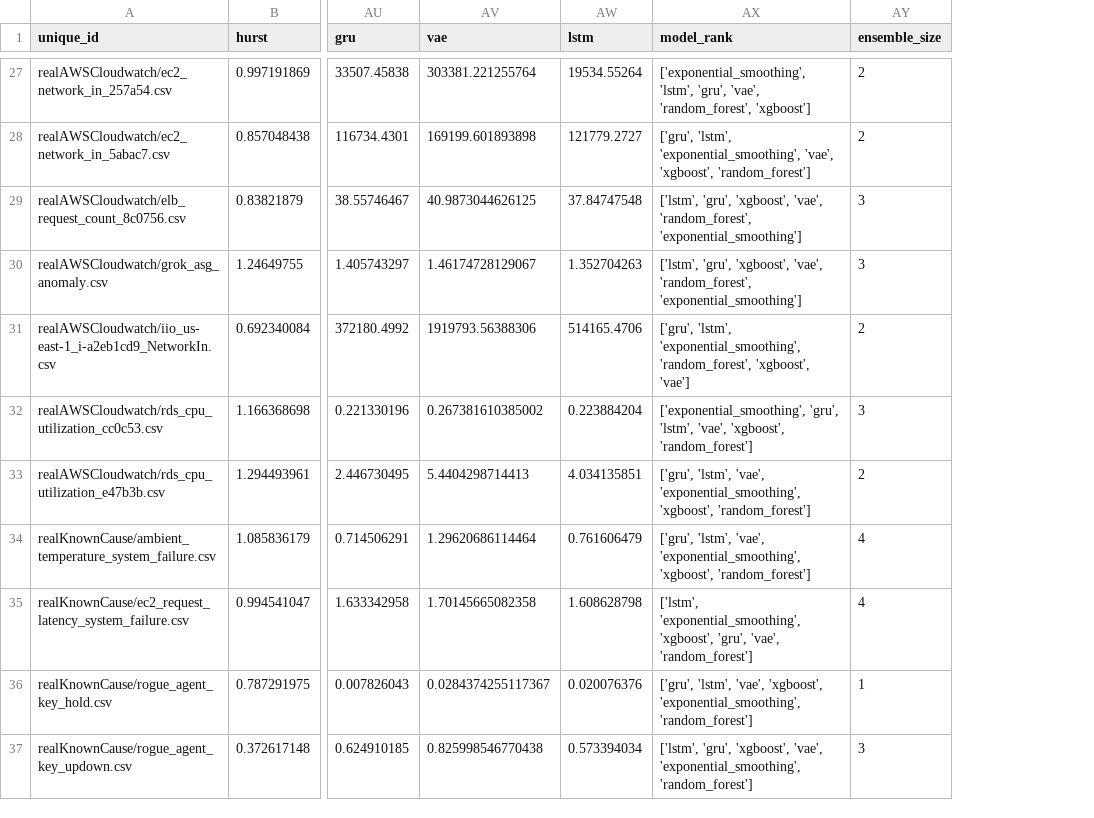
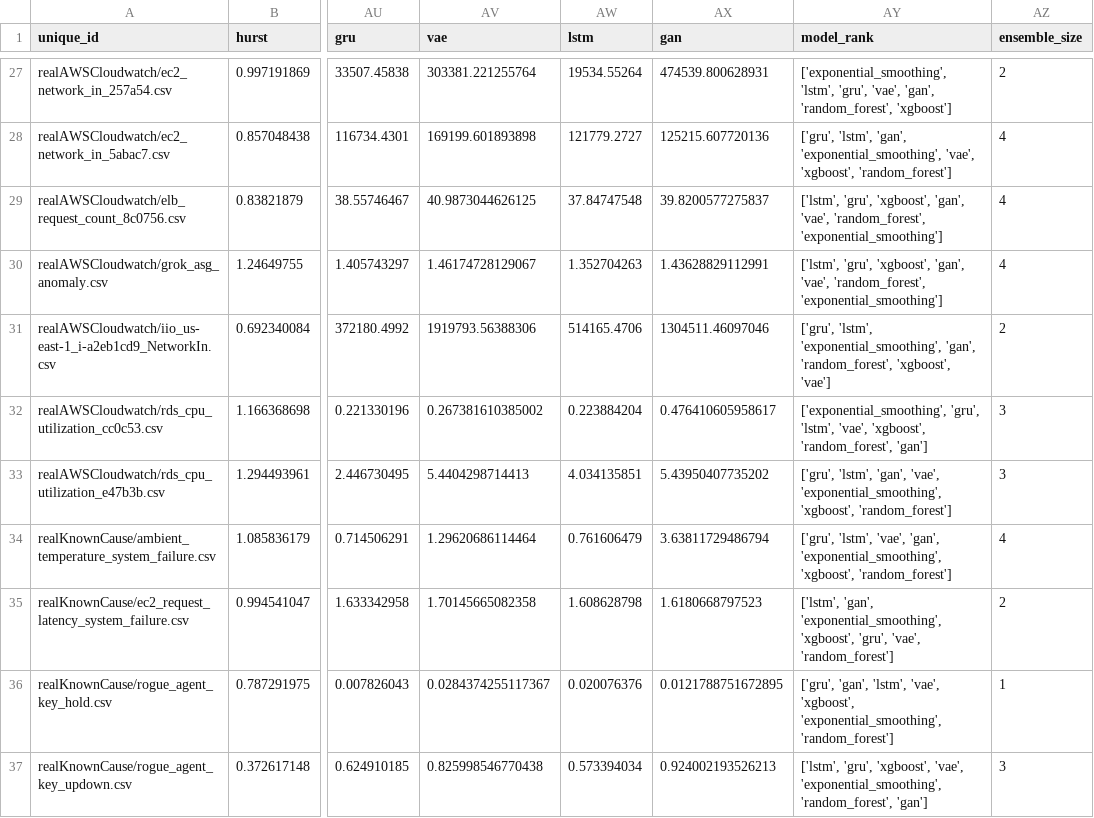
Before and after one commit to GPT-4-UOM/MetaFramework, a CSV file: notebook/dataset_preparation/df_features_with_ensemble_size_2.csv, drawn as a sheet; only a part is shown, gaps mark what is left out; addresses are those after the commit; the diff covers the shown part only; the diff names each change by its address in the sheet, - before the commit and + after, or states it on an @@ line.

```diff
--- a/notebook/dataset_preparation/df_features_with_ensemble_size_2.csv
+++ b/notebook/dataset_preparation/df_features_with_ensemble_size_2.csv
+column AX (gan), rows 27-37: 474539.800628931 | 125215.607720136 | 39.8200577275837 | 1.43628829112991 | 1304511.46097046 | 0.476410605958617 | 5.43950407735202 | 3.63811729486794 | 1.6180668797523 | 0.0121788751672895 | 0.924002193526213
-AY27 (model_rank): …'gru', 'vae', 'random_forest', 'xgboost']
+AY27 (model_rank): …'gru', 'vae', 'gan', 'random_forest', 'xgboost']
-AY28 (model_rank): ['gru', 'lstm', 'exponential_smoothing', 'vae',…
+AY28 (model_rank): ['gru', 'lstm', 'gan', 'exponential_smoothing', 'vae',…
-AZ28 (ensemble_size): 2
+AZ28 (ensemble_size): 4
-AY29:AY30 (model_rank): …'gru', 'xgboost', 'vae', 'random_forest',…
+AY29:AY30 (model_rank): …'gru', 'xgboost', 'gan', 'vae', 'random_forest',…
-AZ29:AZ30 (ensemble_size): 3
+AZ29:AZ30 (ensemble_size): 4
-AY31 (model_rank): …'lstm', 'exponential_smoothing', 'random_forest', 'xgboost',…
+AY31 (model_rank): …'lstm', 'exponential_smoothing', 'gan', 'random_forest', 'xgboost',…
-AY32 (model_rank): …'vae', 'xgboost', 'random_forest']
+AY32 (model_rank): …'vae', 'xgboost', 'random_forest', 'gan']
-AY33 (model_rank): ['gru', 'lstm', 'vae', 'exponential_smoothing',…
+AY33 (model_rank): ['gru', 'lstm', 'gan', 'vae', 'exponential_smoothing',…
-AZ33 (ensemble_size): 2
+AZ33 (ensemble_size): 3
-AY34 (model_rank): …'lstm', 'vae', 'exponential_smoothing', 'xgboost',…
+AY34 (model_rank): …'lstm', 'vae', 'gan', 'exponential_smoothing', 'xgboost',…
-AY35 (model_rank): ['lstm', 'exponential_smoothing', 'xgboost',…
+AY35 (model_rank): ['lstm', 'gan', 'exponential_smoothing', 'xgboost',…
-AZ35 (ensemble_size): 4
+AZ35 (ensemble_size): 2
-AY36 (model_rank): ['gru', 'lstm', 'vae',…
+AY36 (model_rank): ['gru', 'gan', 'lstm', 'vae',…
-AY37 (model_rank): …'vae', 'exponential_smoothing', 'random_forest']
+AY37 (model_rank): …'vae', 'exponential_smoothing', 'random_forest', 'gan']
```
Also changed, not shown: 58 edited cells elsewhere in this file, 7 other files.
